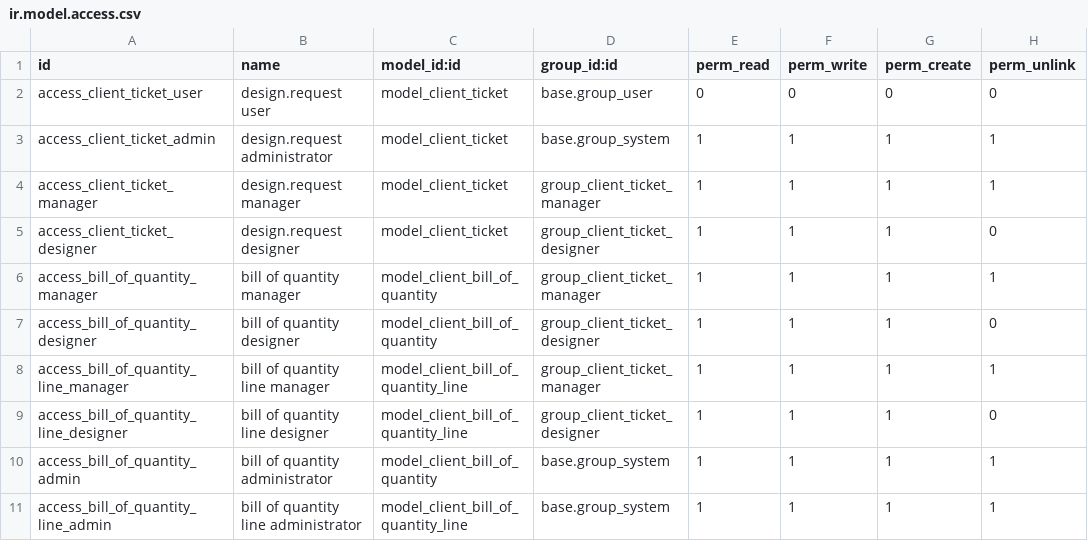
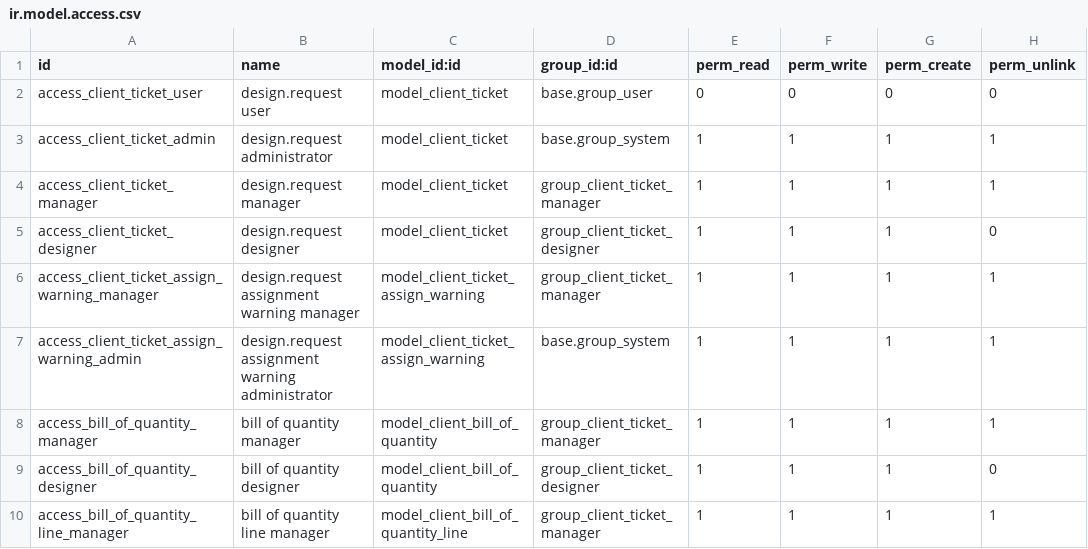
Before and after one commit to Vannabe-ur/Home-Furniture-POC-with-Odoo, a CSV file: addons/my_module/security/ir.model.access.csv, drawn as a sheet; only a part is shown; the shorter side is filled out with more unchanged rows; the diff names each change by its address in the sheet, - before the commit and + after, or states it on an @@ line.

```diff
--- a/addons/my_module/security/ir.model.access.csv
+++ b/addons/my_module/security/ir.model.access.csv
+row 6: access_client_ticket_assign_warning_manager | design.request assignment warning manager | model_client_ticket_assign_warning | group_client_ticket_manager | 1 | 1 | 1 | 1
+row 7: access_client_ticket_assign_warning_admin | design.request assignment warning administrator | model_client_ticket_assign_warning | base.group_system | 1 | 1 | 1 | 1
```
Also changed, not shown: 16 other files.
